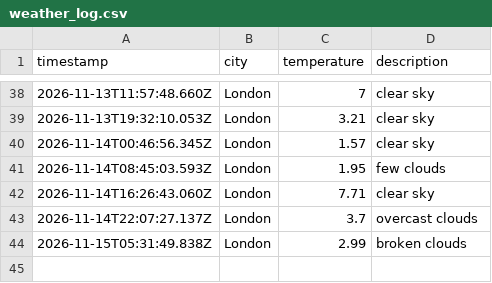
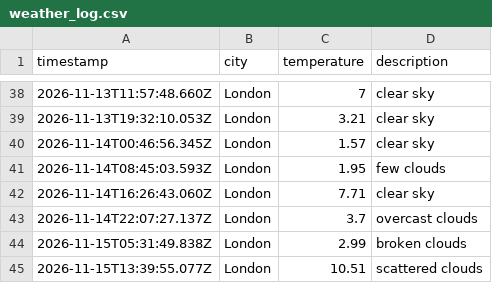
Before and after one commit to moniafavaro/weather_dataOps, a CSV file: data/weather_log.csv, drawn as a sheet; only a part is shown, gaps mark what is left out; the diff names each change by its address in the sheet, - before the commit and + after, or states it on an @@ line.

```diff
--- a/data/weather_log.csv
+++ b/data/weather_log.csv
+row 45: 2026-11-15T13:39:55.077Z | London | 10.51 | scattered clouds
```
Also changed, not shown: 1 other file.
